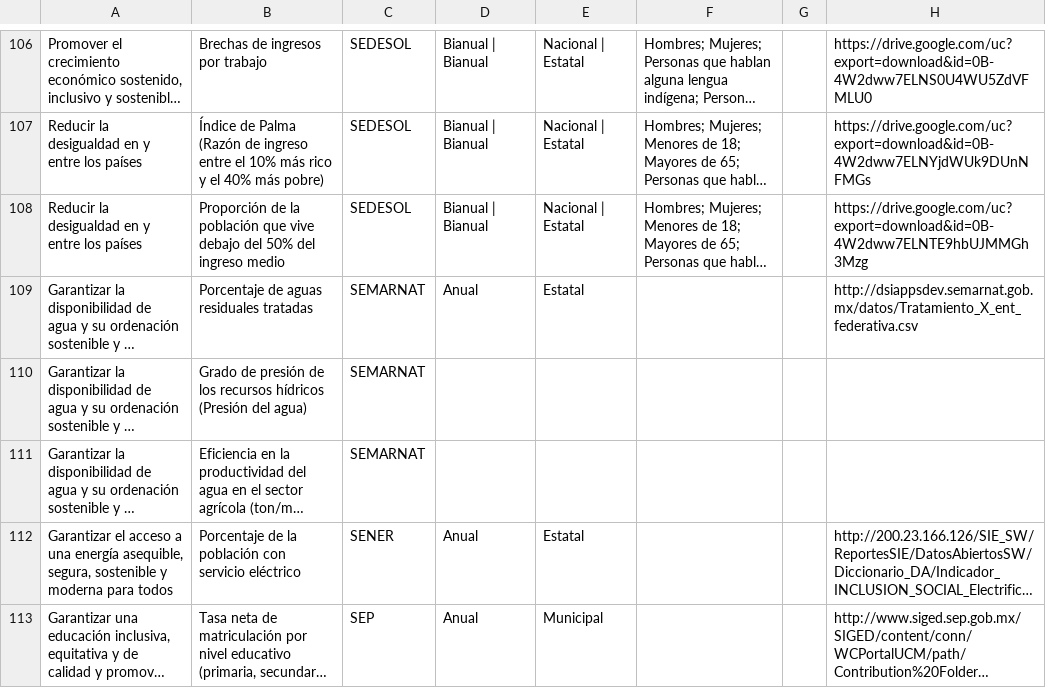
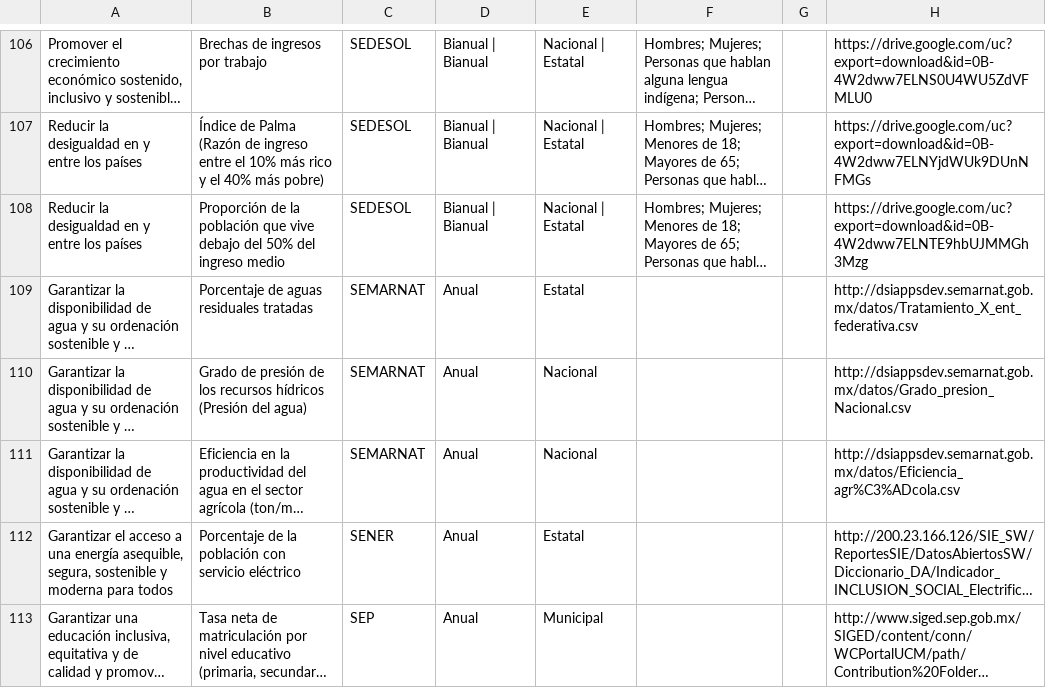
Before and after one commit to EduardoClark/ODS, a CSV file: ODS.csv, drawn as a sheet; only a part is shown, gaps mark what is left out; long unchanged cells end in …; the diff names each change by its address in the sheet, - before the commit and + after, or states it on an @@ line.

```diff
--- a/ODS.csv
+++ b/ODS.csv
-D110:D111: (empty)
+D110:D111: Anual
-E110:E111: (empty)
+E110:E111: Nacional
-H110: (empty)
+H110: http://dsiappsdev.semarnat.gob.mx/datos/Grado_presion_Nacional.csv
-H111: (empty)
+H111: http://dsiappsdev.semarnat.gob.mx/datos/Eficiencia_agr%C3%ADcola.csv
```
Also changed, not shown: data-out/codigosgrupos.csv, data-out/desagregaciongeografica.csv, 4 other files.
